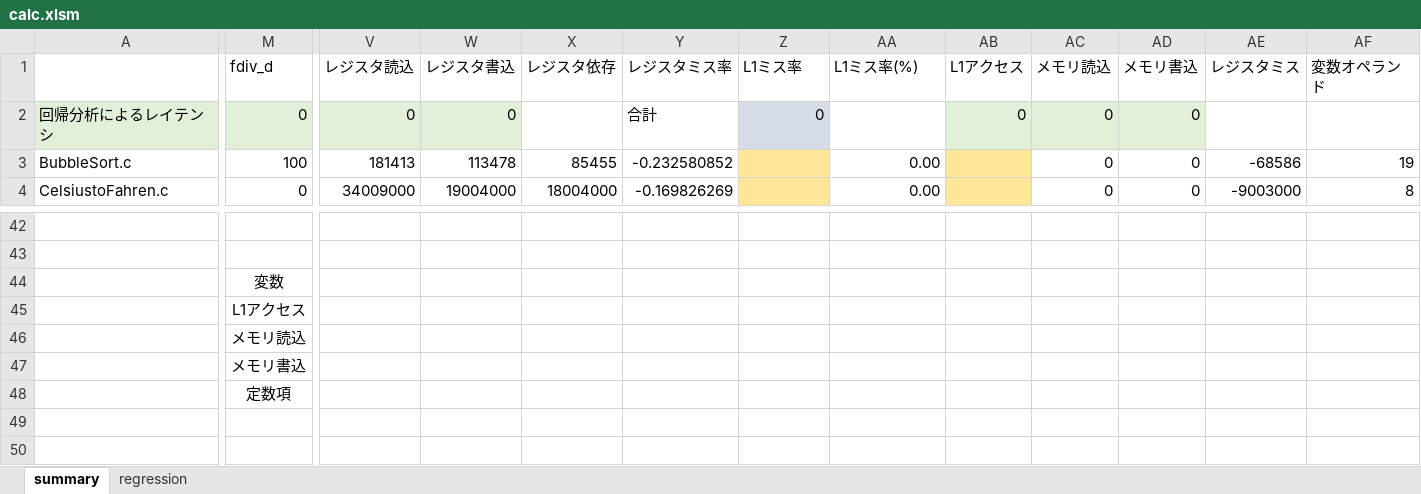
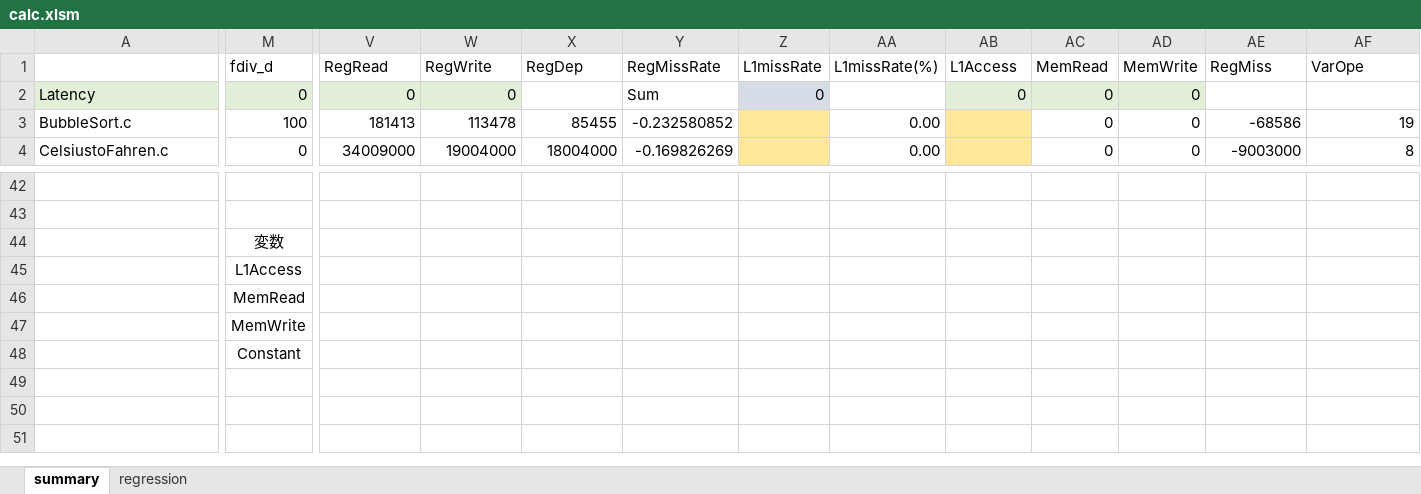
Before and after one commit to kuraro0806/Testshim, an Excel workbook: latency/calc.xlsm, sheet summary, drawn as a sheet; only a part is shown, gaps mark what is left out; the shorter side is filled out with more unchanged rows; values as stored, in another font and other column widths than the file's, no borders; charts and pictures and conditional formats not drawn; the diff covers the shown part only; the diff names each change by its address in the sheet, - before the commit and + after, or states it on an @@ line.

```diff
--- a/latency/calc.xlsm (sheet summary)
+++ b/latency/calc.xlsm (sheet summary)
-V1: レジスタ読込
+V1: RegRead
-W1: レジスタ書込
+W1: RegWrite
-X1: レジスタ依存
+X1: RegDep
-Y1: レジスタミス率
+Y1: RegMissRate
-Z1: L1ミス率
+Z1: L1missRate
-AA1: L1ミス率(%)
+AA1: L1missRate(%)
-AB1: L1アクセス
+AB1: L1Access
-AC1: メモリ読込
+AC1: MemRead
-AD1: メモリ書込
+AD1: MemWrite
-AE1: レジスタミス
+AE1: RegMiss
-AF1: 変数オペランド
+AF1: VarOpe
-A2: 回帰分析によるレイテンシ
+A2: Latency
-Y2 (RegMissRate): 合計
+Y2 (RegMissRate): Sum
-M45 (fdiv_d): L1アクセス
+M45 (fdiv_d): L1Access
-M46 (fdiv_d): メモリ読込
+M46 (fdiv_d): MemRead
-M47 (fdiv_d): メモリ書込
+M47 (fdiv_d): MemWrite
-M48 (fdiv_d): 定数項
+M48 (fdiv_d): Constant
```
Also changed, not shown: 5 edited cells elsewhere in this sheet, sheet regression, 1 other file.
